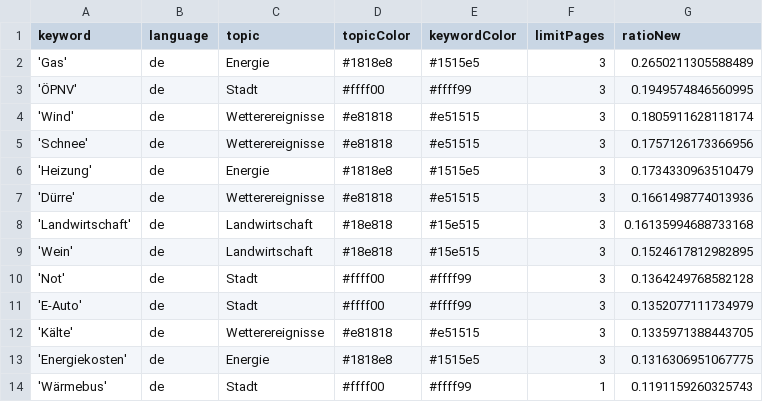
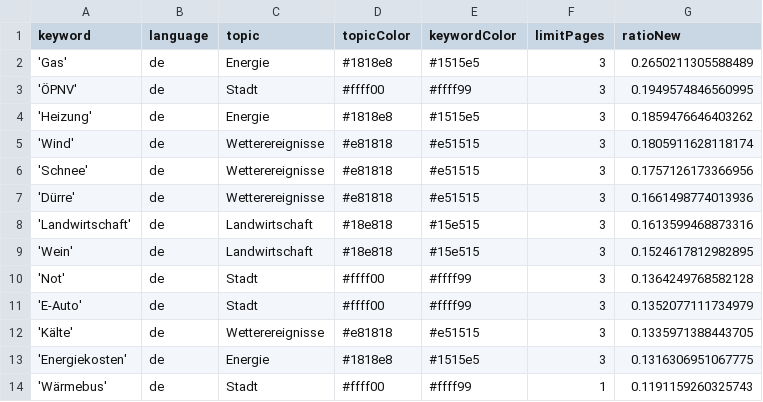
Before and after one commit to mizilett-news/winterIsComing, a CSV file: keywords.csv, drawn as a sheet; only a part is shown.

```diff
--- a/keywords.csv
+++ b/keywords.csv
@@ -3,7 +3,7 @@ keyword,language,topic,topicColor,keywordColor,limitPages,ratioNew
 'ÖPNV',de,Stadt,#ffff00,#ffff99,3,0.1949574846560995
+'Heizung',de,Energie,#1818e8,#1515e5,3,0.1859476646403262
 'Wind',de,Wetterereignisse,#e81818,#e51515,3,0.1805911628118174
 'Schnee',de,Wetterereignisse,#e81818,#e51515,3,0.1757126173366956
-'Heizung',de,Energie,#1818e8,#1515e5,3,0.1734330963510479
 'Dürre',de,Wetterereignisse,#e81818,#e51515,3,0.1661498774013936
-'Landwirtschaft',de,Landwirtschaft,#18e818,#15e515,3,0.16135994688733168
+'Landwirtschaft',de,Landwirtschaft,#18e818,#15e515,3,0.1613599468873316
 'Wein',de,Landwirtschaft,#18e818,#15e515,3,0.1524617812982895
```
Also changed, not shown: csv/news_2026_11.csv.
